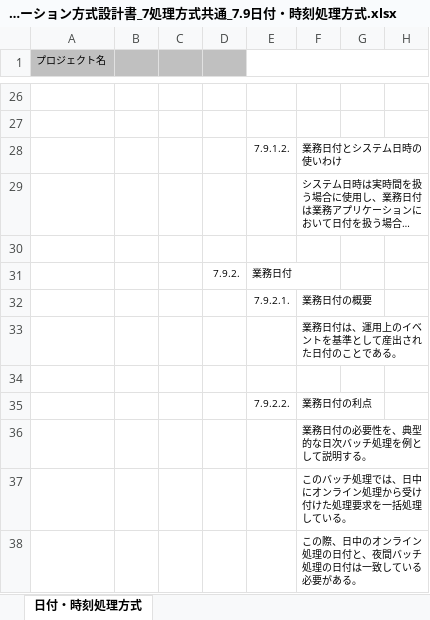
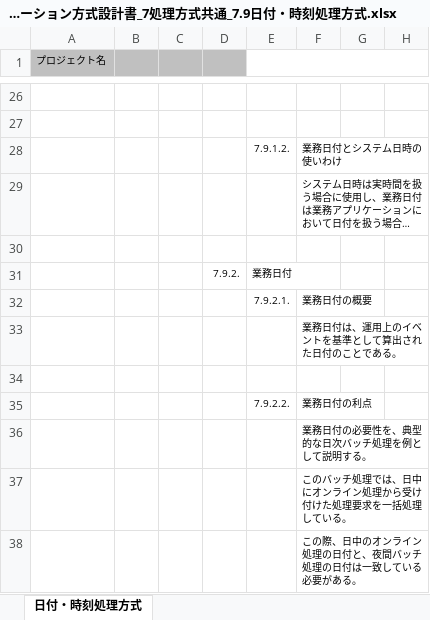
Before and after one commit to Fintan-contents/application-architecture-sample, an Excel workbook: nablarch_sample/アプリケーション方式設計書_7処理方式共通_7.9日付・時刻処理方式.xlsx, sheet 日付・時刻処理方式, drawn as a sheet; only a part is shown, gaps mark what is left out; long unchanged cells end in …; values as stored, in another font and other column widths than the file's, no borders; charts and pictures not drawn; the diff names each change by its address in the sheet, - before the commit and + after, or states it on an @@ line.

Commit message:
産出->算出

```diff
--- a/nablarch_sample/アプリケーション方式設計書_7処理方式共通_7.9日付・時刻処理方式.xlsx (sheet 日付・時刻処理方式)
+++ b/nablarch_sample/アプリケーション方式設計書_7処理方式共通_7.9日付・時刻処理方式.xlsx (sheet 日付・時刻処理方式)
-F33: 業務日付は、運用上のイベントを基準として産出された日付のことである。
+F33: 業務日付は、運用上のイベントを基準として算出された日付のことである。
```
Also changed, not shown: charts or pictures.
